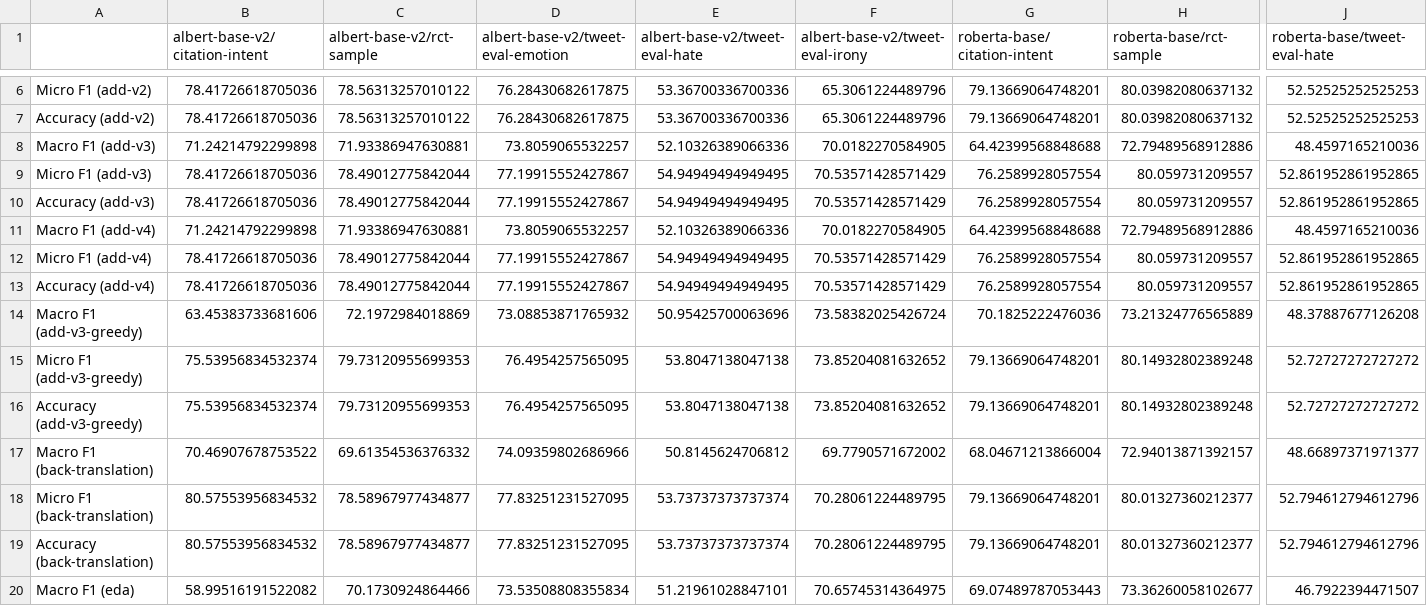
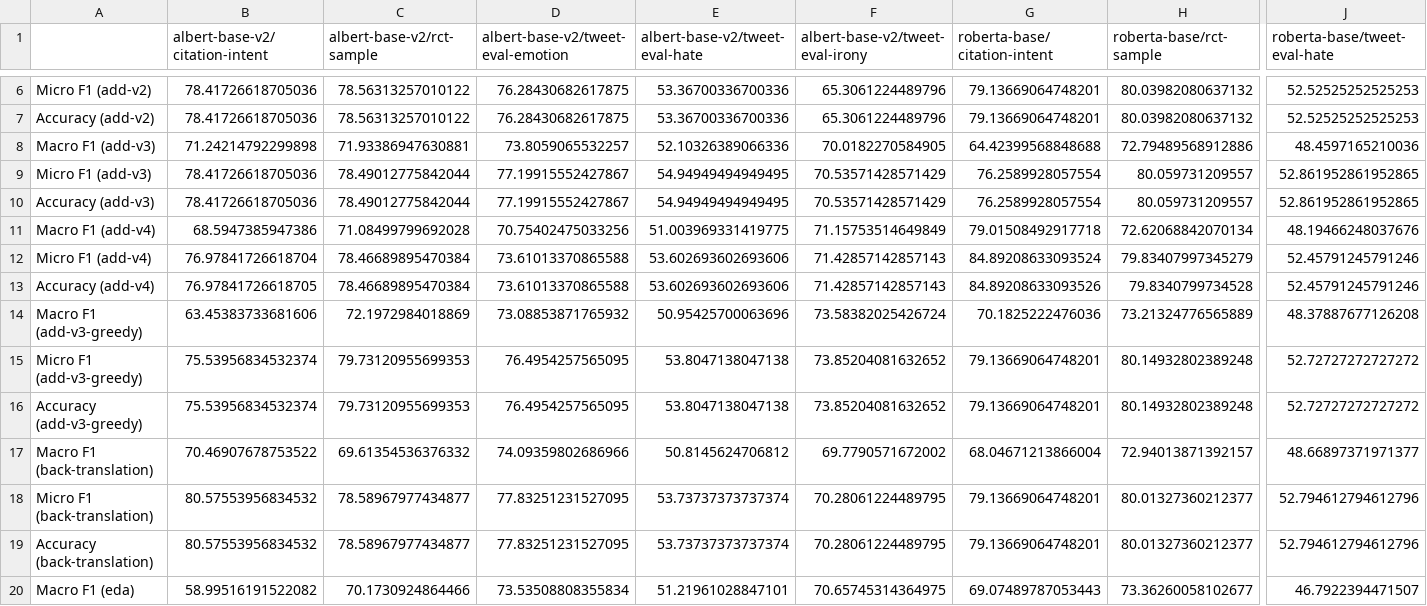
Before and after one commit to asahi417/mlm-manifold-mapping, a CSV file: output/summary.gain.csv, drawn as a sheet; only a part is shown, gaps mark what is left out; the diff covers the shown part only; the diff names each change by its address in the sheet, - before the commit and + after, or states it on an @@ line.

```diff
--- a/output/summary.gain.csv
+++ b/output/summary.gain.csv
-B11 (albert-base-v2/citation-intent): 71.24214792299898
+B11 (albert-base-v2/citation-intent): 68.5947385947386
-C11 (albert-base-v2/rct-sample): 71.93386947630881
+C11 (albert-base-v2/rct-sample): 71.08499799692028
-D11: 73.8059065532257
+D11: 70.75402475033256
-E11 (albert-base-v2/tweet-eval-hate): 52.10326389066336
+E11 (albert-base-v2/tweet-eval-hate): 51.003969331419775
-F11 (albert-base-v2/tweet-eval-irony): 70.0182270584905
+F11 (albert-base-v2/tweet-eval-irony): 71.15753514649849
-G11 (roberta-base/citation-intent): 64.42399568848688
+G11 (roberta-base/citation-intent): 79.01508492917718
-H11 (roberta-base/rct-sample): 72.79489568912886
+H11 (roberta-base/rct-sample): 72.62068842070134
-J11 (roberta-base/tweet-eval-hate): 48.4597165210036
+J11 (roberta-base/tweet-eval-hate): 48.19466248037676
-B12 (albert-base-v2/citation-intent): 78.41726618705036
+B12 (albert-base-v2/citation-intent): 76.97841726618704
-C12:C13 (albert-base-v2/rct-sample): 78.49012775842044
+C12:C13 (albert-base-v2/rct-sample): 78.46689895470384
-D12:D13: 77.19915552427867
+D12:D13: 73.61013370865588
-E12:E13 (albert-base-v2/tweet-eval-hate): 54.94949494949495
+E12:E13 (albert-base-v2/tweet-eval-hate): 53.602693602693606
-F12:F13 (albert-base-v2/tweet-eval-irony): 70.53571428571429
+F12:F13 (albert-base-v2/tweet-eval-irony): 71.42857142857143
-G12 (roberta-base/citation-intent): 76.2589928057554
+G12 (roberta-base/citation-intent): 84.89208633093524
-H12 (roberta-base/rct-sample): 80.059731209557
+H12 (roberta-base/rct-sample): 79.83407997345279
-J12:J13 (roberta-base/tweet-eval-hate): 52.861952861952865
+J12:J13 (roberta-base/tweet-eval-hate): 52.45791245791246
-B13 (albert-base-v2/citation-intent): 78.41726618705036
+B13 (albert-base-v2/citation-intent): 76.97841726618705
-G13 (roberta-base/citation-intent): 76.2589928057554
+G13 (roberta-base/citation-intent): 84.89208633093526
-H13 (roberta-base/rct-sample): 80.059731209557
+H13 (roberta-base/rct-sample): 79.8340799734528
```
Also changed, not shown: 32 edited cells elsewhere in this file, output/summary.csv, 3 other files.
